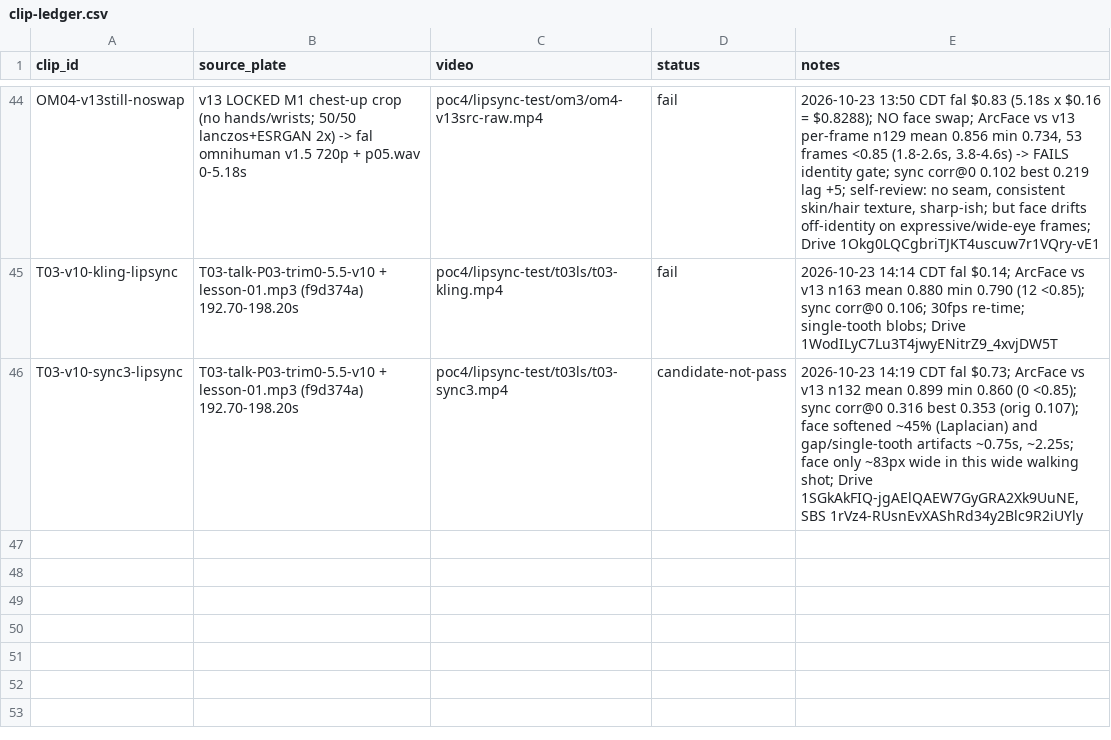
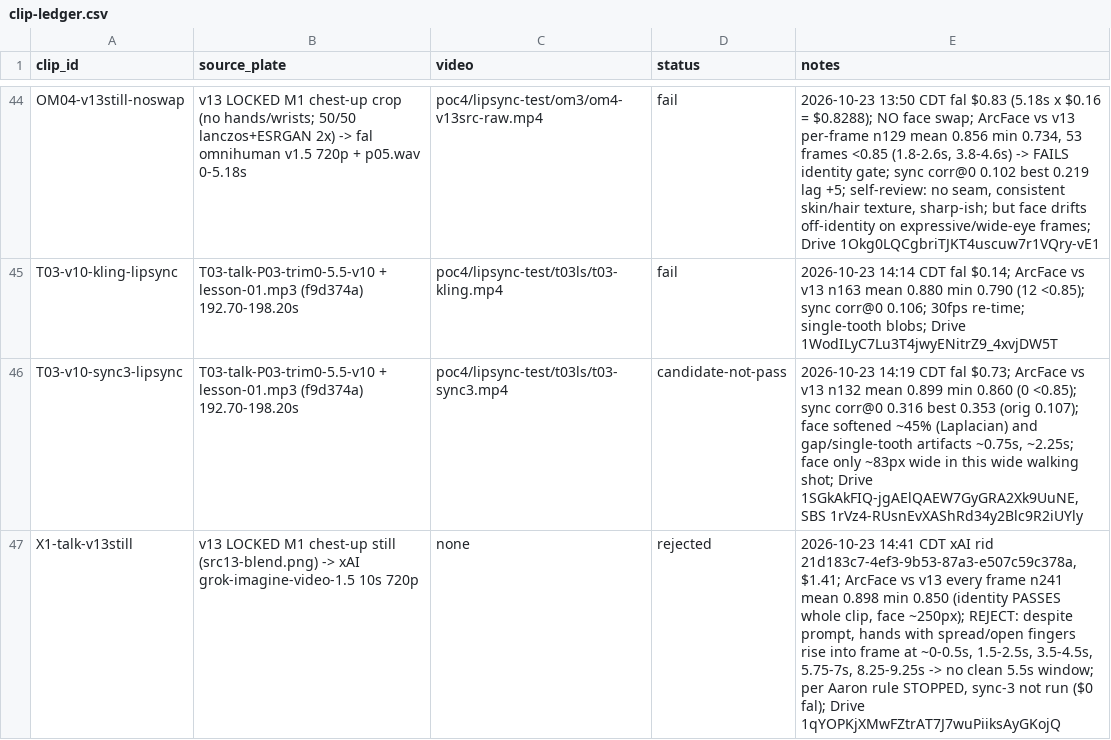
Before and after one commit to aaronmaberry/steadfast, a CSV file: training-locked/clip-ledger.csv, drawn as a sheet; only a part is shown, gaps mark what is left out.

Commit message:
X1 xAI talk from v13 still ($1.41): identity passes, hands in frame -> rejected; sync-3 not run

```diff
--- a/training-locked/clip-ledger.csv
+++ b/training-locked/clip-ledger.csv
@@ -46 +46,2 @@ T03-v10-kling-lipsync,T03-talk-P03-trim0-5.5-v10 + lesson-01.mp3 (f9d374a) 192.7
 T03-v10-sync3-lipsync,T03-talk-P03-trim0-5.5-v10 + lesson-01.mp3 (f9d374a) 192.70-198.20s,poc4/lipsync-test/t03ls/t03-sync3.mp4,candidate-not-pass,"2026-10-23 14:19 CDT fal $0.73; ArcFace vs v13 n132 mean 0.899 min 0.860 (0 <0.85); sync corr@0 0.316 best 0.353 (orig 0.107); face softened ~45% (Laplacian) and gap/single-tooth artifacts ~0.75s, ~2.25s; face only ~83px wide in this wide walking shot; Drive 1SGkAkFIQ-jgAElQAEW7GyGRA2Xk9UuNE, SBS 1rVz4-RUsnEvXAShRd34y2Blc9R2iUYly"
+X1-talk-v13still,v13 LOCKED M1 chest-up still (src13-blend.png) -> xAI grok-imagine-video-1.5 10s 720p,none,rejected,"2026-10-23 14:41 CDT xAI rid 21d183c7-4ef3-9b53-87a3-e507c59c378a, $1.41; ArcFace vs v13 every frame n241 mean 0.898 min 0.850 (identity PASSES whole clip, face ~250px); REJECT: despite prompt, hands with spread/open fingers rise into frame at ~0-0.5s, 1.5-2.5s, 3.5-4.5s, 5.75-7s, 8.25-9.25s -> no clean 5.5s window; per Aaron rule STOPPED, sync-3 not run ($0 fal); Drive 1qYOPKjXMwFZtrAT7J7wuPiiksAyGKojQ"
```
Also changed, not shown: 1 other file.
